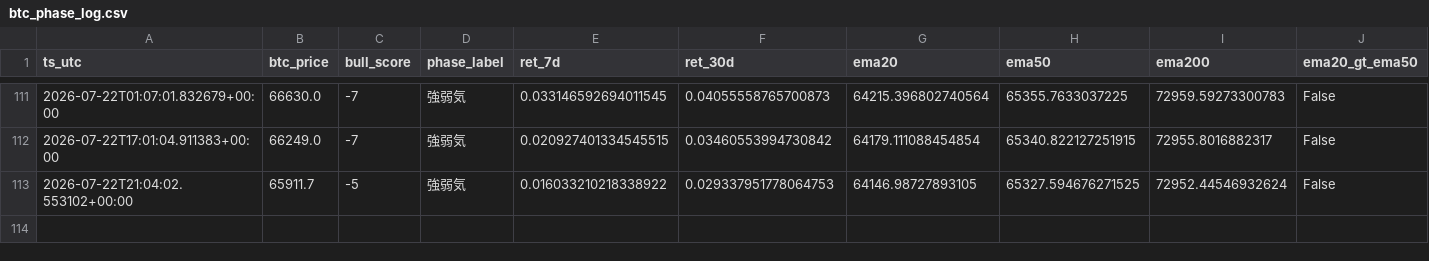
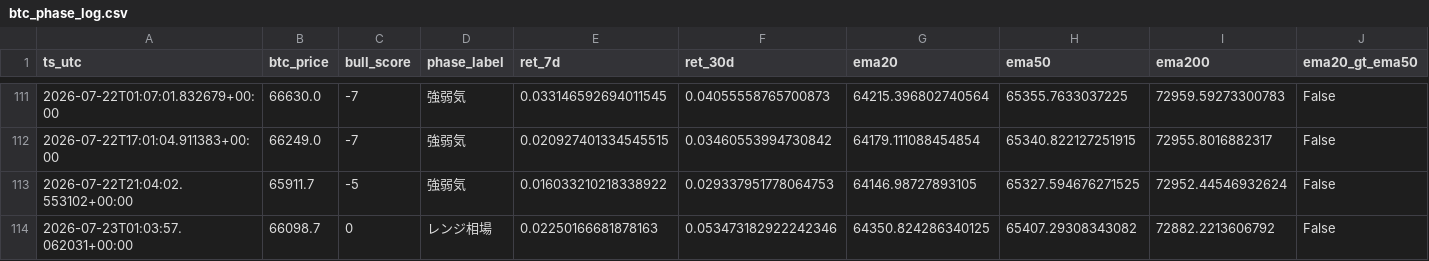
Before and after one commit to kmd0704/altcoin-pump-monitor, a CSV file: btc_phase_log.csv, drawn as a sheet; only a part is shown, gaps mark what is left out; rows hold the shown columns only; the diff names each change by its address in the sheet, - before the commit and + after, or states it on an @@ line.

```diff
--- a/btc_phase_log.csv
+++ b/btc_phase_log.csv
+row 114: 2026-07-23T01:03:57.062031+00:00 | 66098.7 | 0 | レンジ相場 | 0.02250166681878163 | 0.053473182922242346 | 64350.824286340125 | 65407.29308343082 | 72882.2213606792 | False
```
Also changed, not shown: 1 other file.
